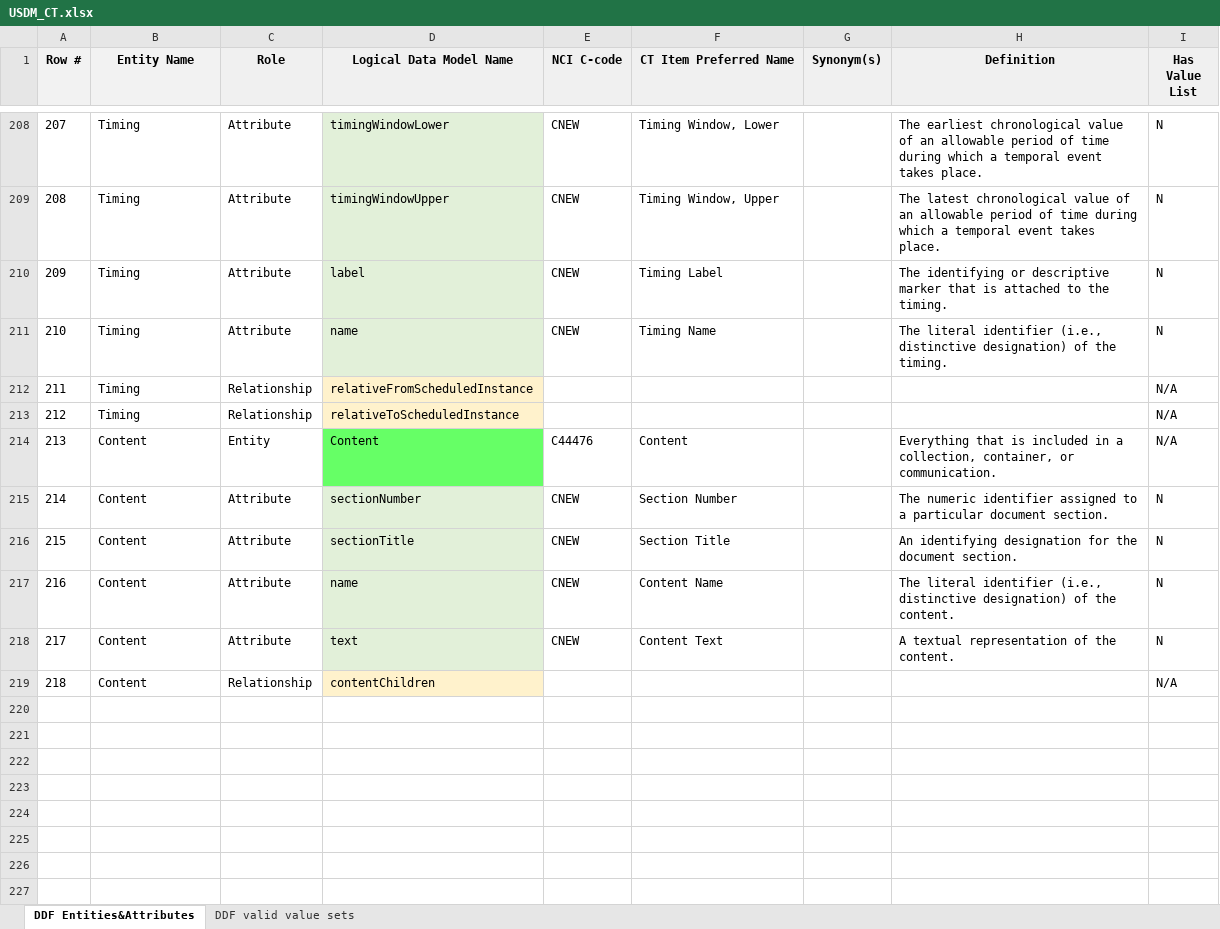
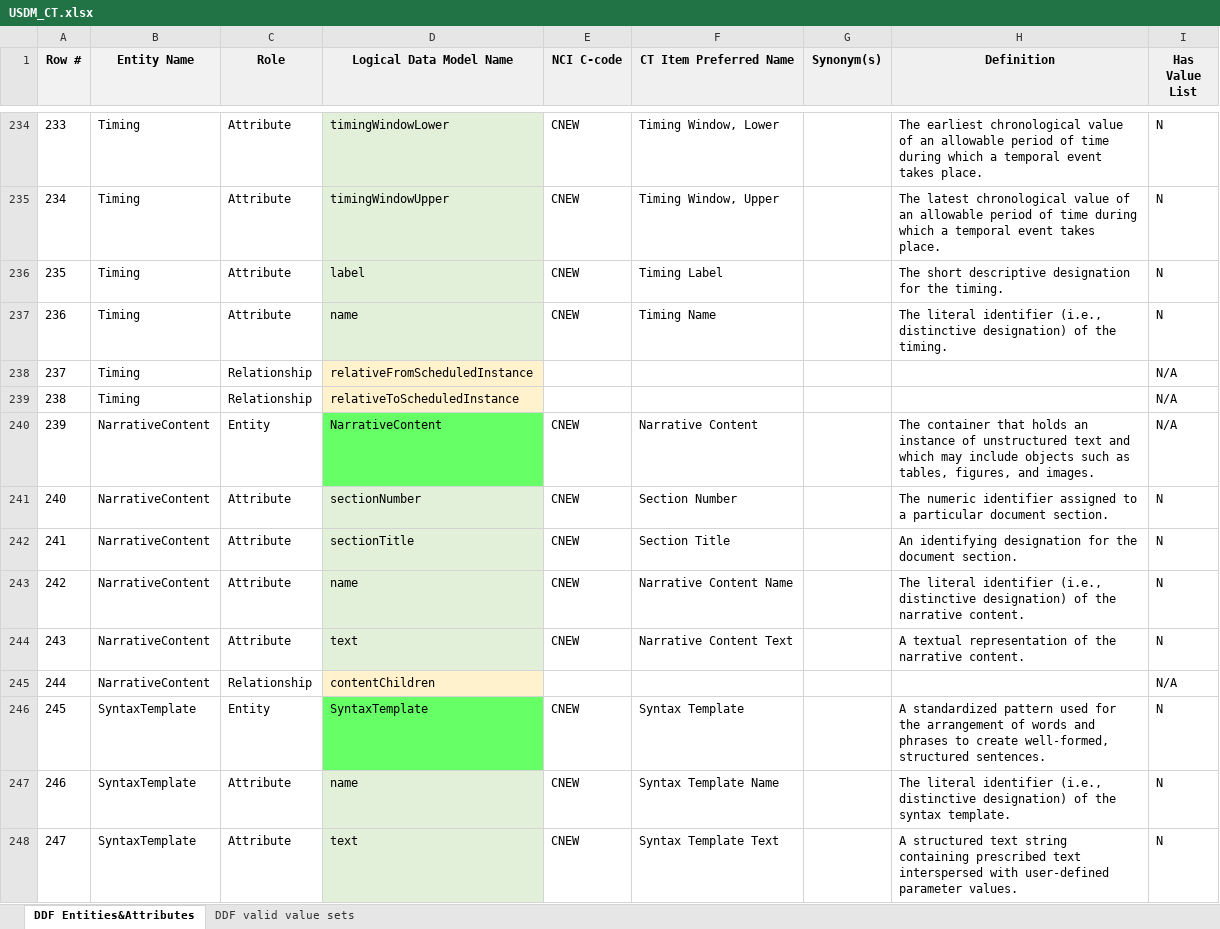
Before and after one commit to neo4j-field/usdm-dictionary-generator, an Excel workbook: src/main/resources/USDM_CT.xlsx, sheet DDF Entities&Attributes, drawn as a sheet; only a part is shown, gaps mark what is left out; values as stored, in another font and other column widths than the file's, no borders; removed rows and columns are numbered as before the commit, all else as after; the diff covers the shown part only; the diff names each change by its address in the sheet, - before the commit and + after, or states it on an @@ line.

```diff
--- a/src/main/resources/USDM_CT.xlsx (sheet DDF Entities&Attributes)
+++ b/src/main/resources/USDM_CT.xlsx (sheet DDF Entities&Attributes)
@@ column A (Row #) renumbered between rows 32 and 245 @@
-H236 (Definition): The identifying or descriptive marker that is attached to the timing.
+H236 (Definition): The short descriptive designation for the timing.
-row 214: 213 | Content | Entity | Content | C44476 | Content |  | Everything that is included in a collection, container, or communication. | N/A
+row 240: 239 | NarrativeContent | Entity | NarrativeContent | CNEW | Narrative Content |  | The container that holds an instance of unstructured text and which may include objects such as tables, figures, and images. | N/A
-B241:B245 (Entity Name): Content
+B241:B245 (Entity Name): NarrativeContent
-F243 (CT Item Preferred Name): Content Name
+F243 (CT Item Preferred Name): Narrative Content Name
-H243 (Definition): …of the content.
+H243 (Definition): …of the narrative content.
-F244 (CT Item Preferred Name): Content Text
+F244 (CT Item Preferred Name): Narrative Content Text
-H244 (Definition): A textual representation of the content.
+H244 (Definition): A textual representation of the narrative content.
+row 246: 245 | SyntaxTemplate | Entity | SyntaxTemplate | CNEW | Syntax Template |  | A standardized pattern used for the arrangement of words and phrases to create well-formed, structured sentences. | N
+row 247: 246 | SyntaxTemplate | Attribute | name | CNEW | Syntax Template Name |  | The literal identifier (i.e., distinctive designation) of the syntax template. | N
+row 248: 247 | SyntaxTemplate | Attribute | text | CNEW | Syntax Template Text |  | A structured text string containing prescribed text interspersed with user-defined parameter values. | N
```
Also changed, not shown: 43 added rows, 1 removed row and 19 edited cells elsewhere in this sheet, sheet DDF valid value sets, 5 other files.
